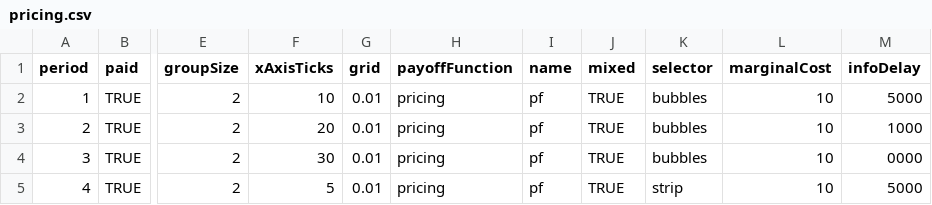
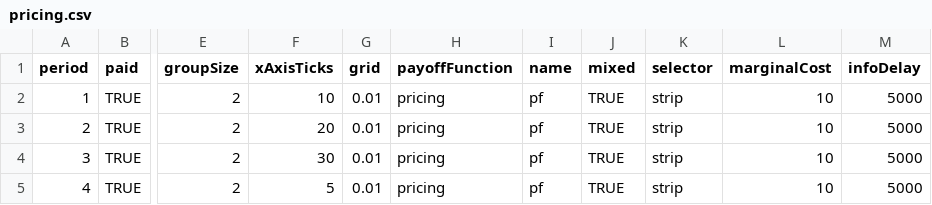
Before and after one commit to Leeps-Lab/ConG, a CSV file: configs/pricing.csv, drawn as a sheet; only a part is shown, gaps mark what is left out; the diff names each change by its address in the sheet, - before the commit and + after, or states it on an @@ line.

```diff
--- a/configs/pricing.csv
+++ b/configs/pricing.csv
-K2:K4 (selector): bubbles
+K2:K4 (selector): strip
-M3 (infoDelay): 1000
+M3 (infoDelay): 5000
-M4 (infoDelay): 0000
+M4 (infoDelay): 5000
```
Also changed, not shown: 1 other file.
